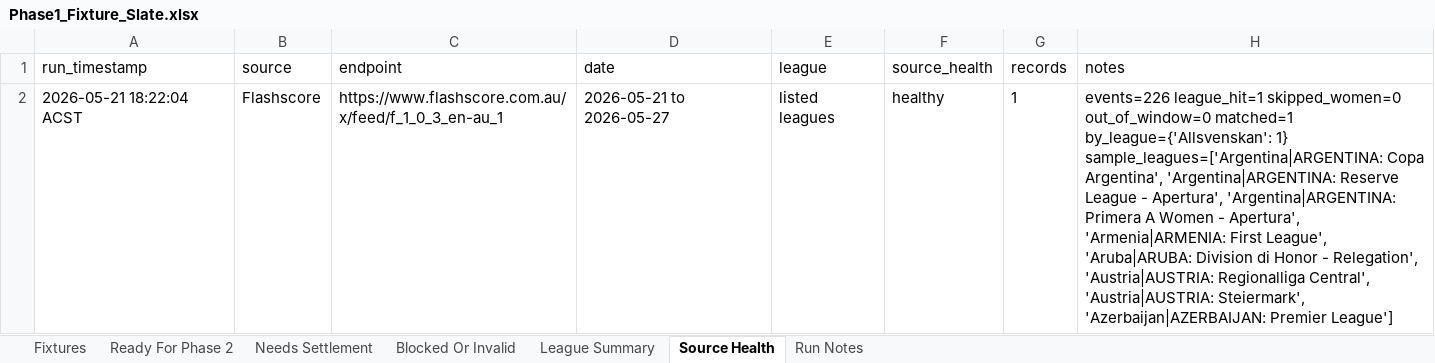
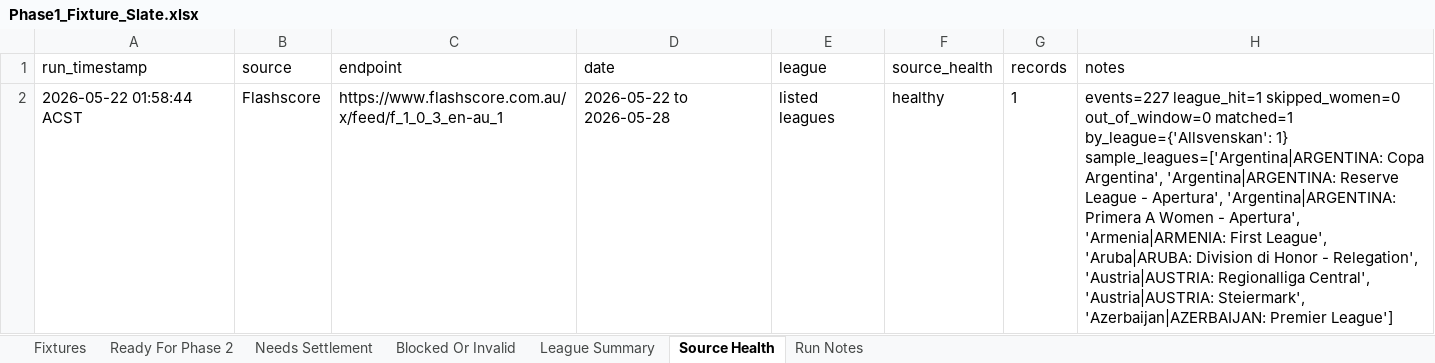
Before and after one commit to Looneyz25/SoccerStats, an Excel workbook: docs/agent-system/outputs/Phase1_Fixture_Slate.xlsx, sheet Source Health, drawn as a sheet; values as stored, in another font and other column widths than the file's, no borders; the diff names each change by its address in the sheet, - before the commit and + after, or states it on an @@ line.

```diff
--- a/docs/agent-system/outputs/Phase1_Fixture_Slate.xlsx (sheet Source Health)
+++ b/docs/agent-system/outputs/Phase1_Fixture_Slate.xlsx (sheet Source Health)
-A2 (run_timestamp): 2026-05-21 18:22:04 ACST
+A2 (run_timestamp): 2026-05-22 01:58:44 ACST
-D2 (date): 2026-05-21 to 2026-05-27
+D2 (date): 2026-05-22 to 2026-05-28
-H2 (notes): events=226 league_hit=1 skipped_women=0…
+H2 (notes): events=227 league_hit=1 skipped_women=0…
```
Also changed, not shown: sheet Run Notes, sheet Fixtures, sheet Ready For Phase 2, docs/agent-system/outputs/Phase2_Odds_Slate.xlsx, docs/agent-system/outputs/Phase3_Team_Context.xlsx, 27 other files.
